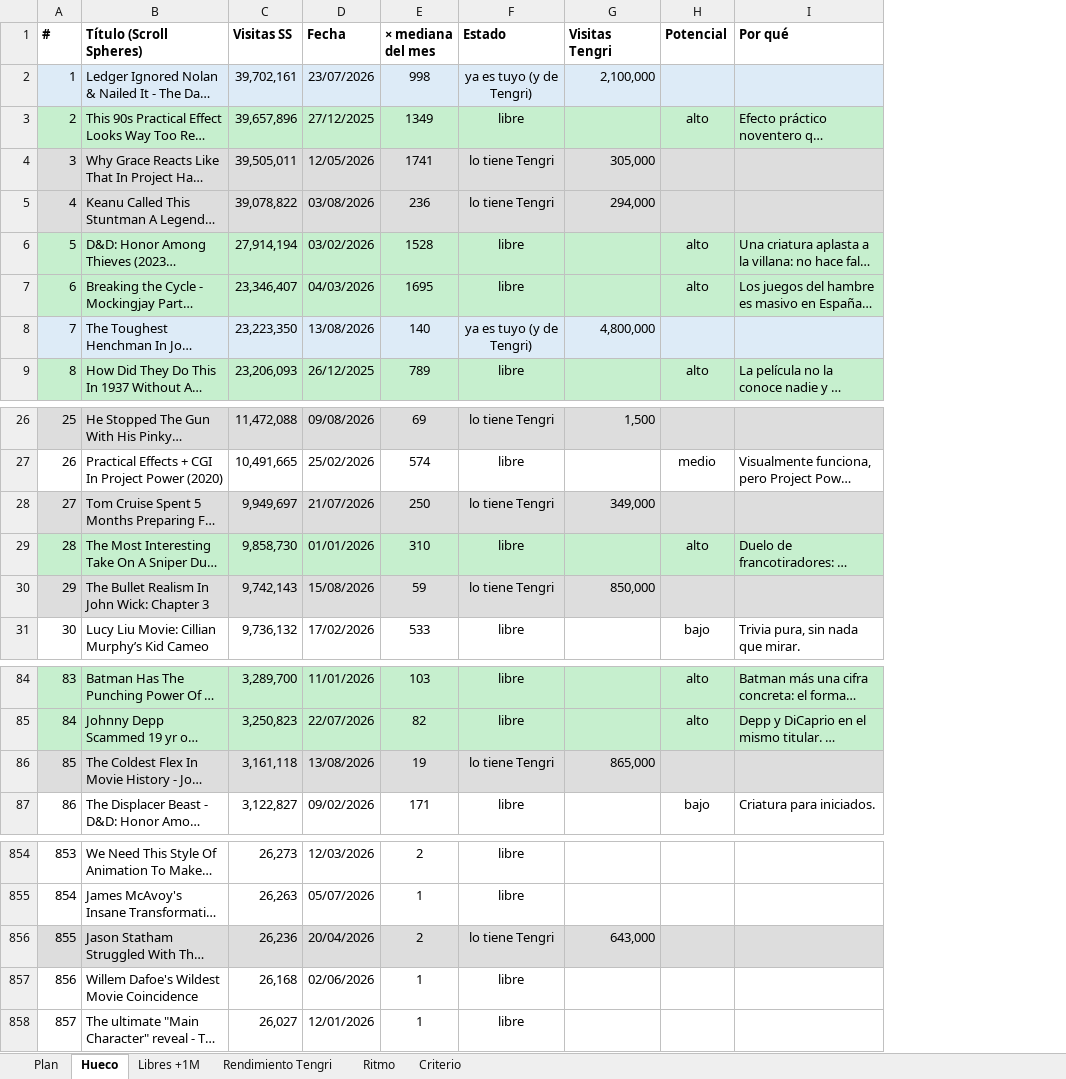
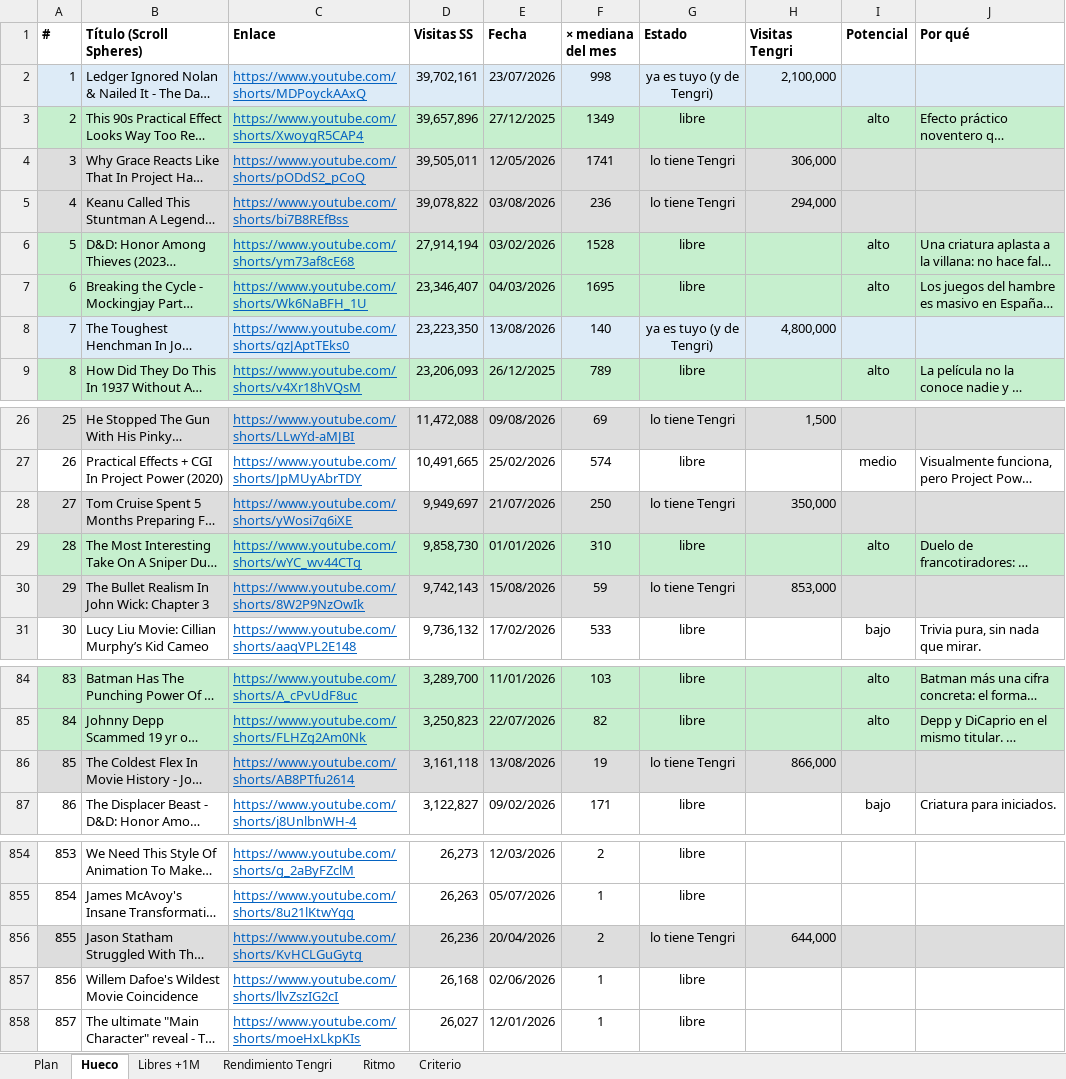
Before and after one commit to KasNaranja/You, an Excel workbook: analisis/scroll-spheres/hueco-vs-tengri.xlsx, sheet Hueco, drawn as a sheet; only a part is shown, gaps mark what is left out; long unchanged cells end in …; values as stored, in another font and other column widths than the file's, no borders; addresses are those after the commit; the diff names each change by its address in the sheet, - before the commit and + after, or states it on an @@ line.

```diff
--- a/analisis/scroll-spheres/hueco-vs-tengri.xlsx (sheet Hueco)
+++ b/analisis/scroll-spheres/hueco-vs-tengri.xlsx (sheet Hueco)
+column C (Enlace), rows 2-9: https://www.youtube.com/shorts/MDPoyckAAxQ | https://www.youtube.com/shorts/XwoygR5CAP4 | https://www.youtube.com/shorts/pODdS2_pCoQ | https://www.youtube.com/shorts/bi7B8REfBss | https://www.youtube.com/shorts/ym73af8cE68 | https://www.youtube.com/shorts/Wk6NaBFH_1U | https://www.youtube.com/shorts/qzJAptTEks0 | https://www.youtube.com/shorts/v4Xr18hVQsM; rows 26-31: https://www.youtube.com/shorts/LLwYd-aMJBI | https://www.youtube.com/shorts/JpMUyAbrTDY | https://www.youtube.com/shorts/yWosi7q6iXE | https://www.youtube.com/shorts/wYC_wv44CTg | https://www.youtube.com/shorts/8W2P9NzOwIk | https://www.youtube.com/shorts/aaqVPL2E148; rows 84-87: https://www.youtube.com/shorts/A_cPvUdF8uc | https://www.youtube.com/shorts/FLHZg2Am0Nk | https://www.youtube.com/shorts/AB8PTfu2614 | https://www.youtube.com/shorts/j8UnlbnWH-4; rows 854-858: https://www.youtube.com/shorts/g_2aByFZclM | https://www.youtube.com/shorts/8u21lKtwYgg | https://www.youtube.com/shorts/KvHCLGuGytg | https://www.youtube.com/shorts/llvZszIG2cI | https://www.youtube.com/shorts/moeHxLkpKIs
-H4 (Visitas Tengri): 305,000
+H4 (Visitas Tengri): 306,000
-H28 (Visitas Tengri): 349,000
+H28 (Visitas Tengri): 350,000
-H30 (Visitas Tengri): 850,000
+H30 (Visitas Tengri): 853,000
-H86 (Visitas Tengri): 865,000
+H86 (Visitas Tengri): 866,000
-H856 (Visitas Tengri): 643,000
+H856 (Visitas Tengri): 644,000
```
Also changed, not shown: sheet Rendimiento Tengri, sheet Libres +1M, 2 other files.
